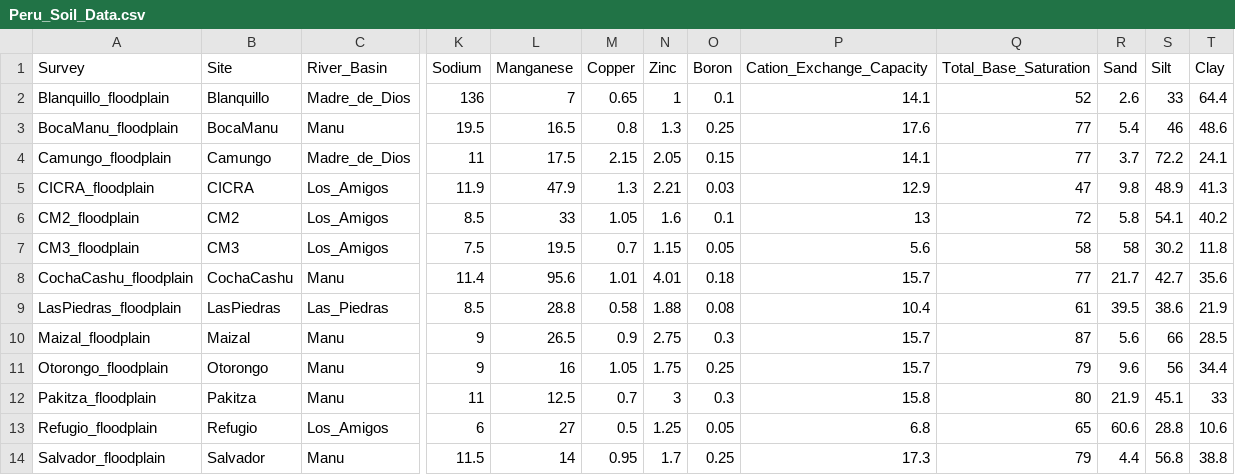
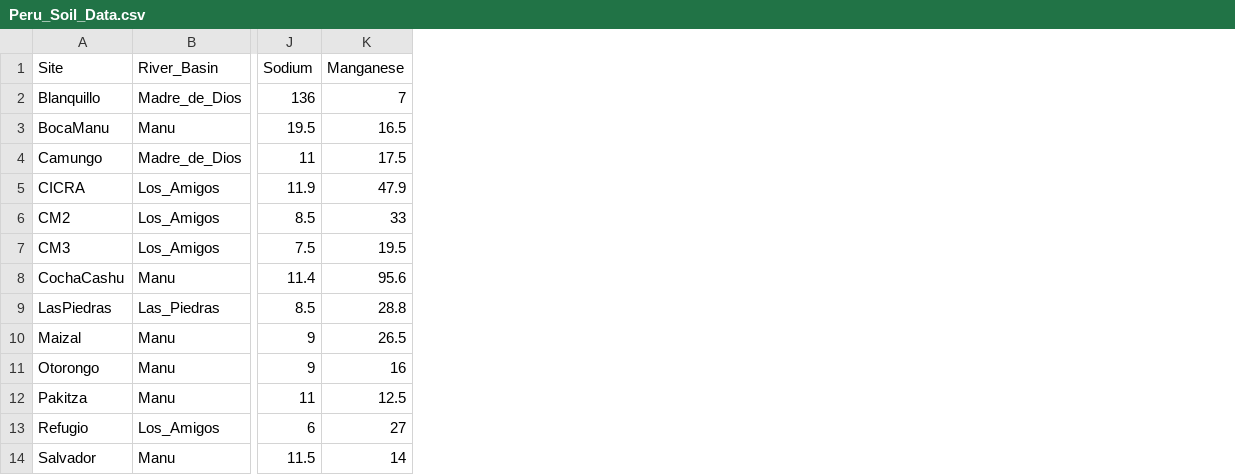
Before and after one commit to susjoh/Intro_to_R, a CSV file: data/Peru_Soil_Data.csv, drawn as a sheet; only a part is shown, gaps mark what is left out; the diff names each change by its address in the sheet, - before the commit and + after, or states it on an @@ line.

```diff
--- a/data/Peru_Soil_Data.csv
+++ b/data/Peru_Soil_Data.csv
-column A (Survey), rows 2-14: Blanquillo_floodplain | BocaManu_floodplain | Camungo_floodplain | CICRA_floodplain | CM2_floodplain | CM3_floodplain | CochaCashu_floodplain | LasPiedras_floodplain | Maizal_floodplain | Otorongo_floodplain | Pakitza_floodplain | Refugio_floodplain | Salvador_floodplain
-column M (Copper), rows 2-14: 0.65 | 0.8 | 2.15 | 1.3 | 1.05 | 0.7 | 1.01 | 0.58 | 0.9 | 1.05 | 0.7 | 0.5 | 0.95
-column N (Zinc), rows 2-14: 1 | 1.3 | 2.05 | 2.21 | 1.6 | 1.15 | 4.01 | 1.88 | 2.75 | 1.75 | 3 | 1.25 | 1.7
-column O (Boron), rows 2-14: 0.1 | 0.25 | 0.15 | 0.03 | 0.1 | 0.05 | 0.18 | 0.08 | 0.3 | 0.25 | 0.3 | 0.05 | 0.25
-column P (Cation_Exchange_Capacity), rows 2-14: 14.1 | 17.6 | 14.1 | 12.9 | 13 | 5.6 | 15.7 | 10.4 | 15.7 | 15.7 | 15.8 | 6.8 | 17.3
-column Q (Total_Base_Saturation), rows 2-14: 52 | 77 | 77 | 47 | 72 | 58 | 77 | 61 | 87 | 79 | 80 | 65 | 79
-column R (Sand), rows 2-14: 2.6 | 5.4 | 3.7 | 9.8 | 5.8 | 58 | 21.7 | 39.5 | 5.6 | 9.6 | 21.9 | 60.6 | 4.4
-column S (Silt), rows 2-14: 33 | 46 | 72.2 | 48.9 | 54.1 | 30.2 | 42.7 | 38.6 | 66 | 56 | 45.1 | 28.8 | 56.8
-column T (Clay), rows 2-14: 64.4 | 48.6 | 24.1 | 41.3 | 40.2 | 11.8 | 35.6 | 21.9 | 28.5 | 34.4 | 33 | 10.6 | 38.8
```
Also changed, not shown: 8 other files.
